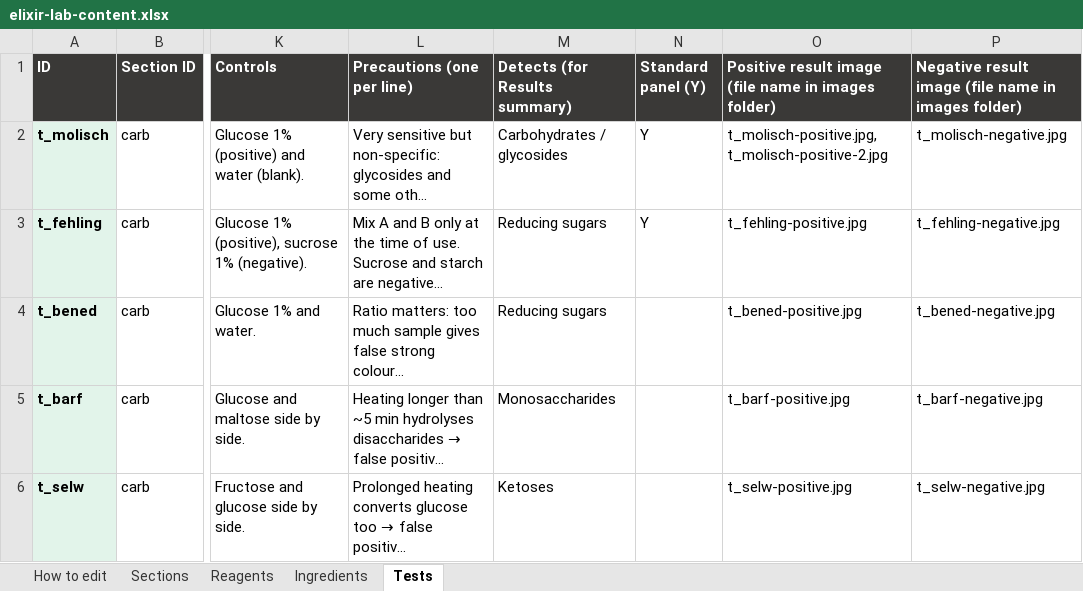
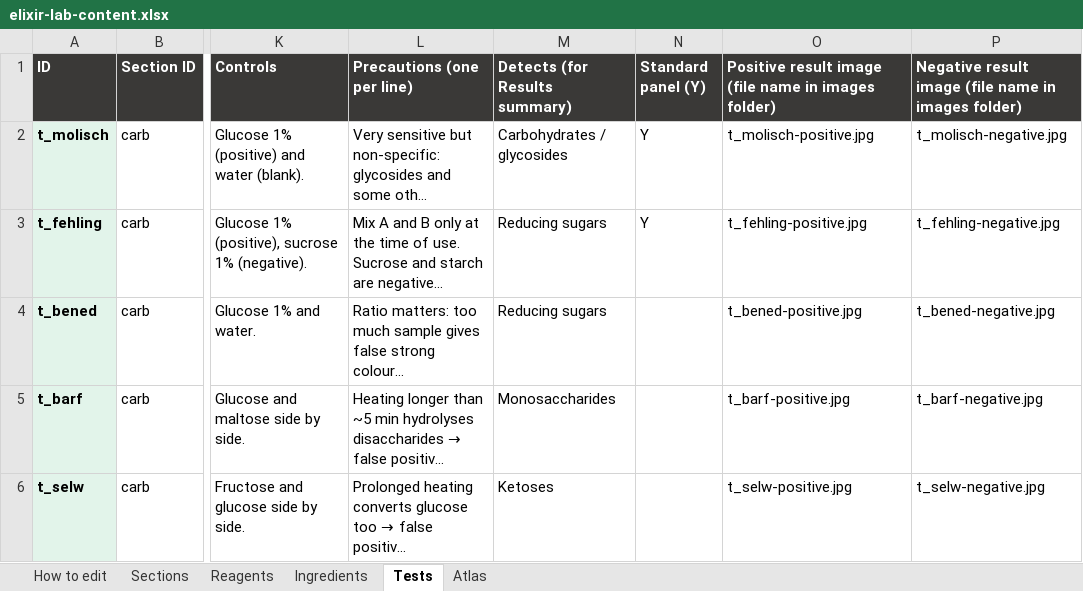
Before and after one commit to Dr-M-Sallam/elixir-lab, an Excel workbook: elixir-lab-content.xlsx, sheet Tests, drawn as a sheet; only a part is shown, gaps mark what is left out; long unchanged cells end in …; values as stored, in another font and other column widths than the file's, no borders; the diff names each change by its address in the sheet, - before the commit and + after, or states it on an @@ line.

```diff
--- a/elixir-lab-content.xlsx (sheet Tests)
+++ b/elixir-lab-content.xlsx (sheet Tests)
+sheet tab: Atlas
-O2: t_molisch-positive.jpg, t_molisch-positive-2.jpg
+O2: t_molisch-positive.jpg
```
Also changed, not shown: sheet Sections, sheet How to edit, 2 other files.
